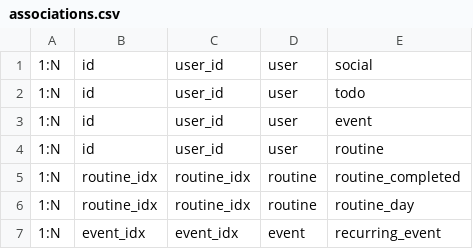
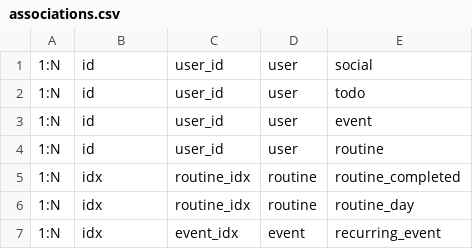
Before and after one commit to Proj-TRENDAR/Backend, a CSV file: src/database/associations.csv, drawn as a sheet.

Commit message:
Fix: table
- 테이블 index를 idx로 통일
- recurring event table attribute 재설계

```diff
--- a/src/database/associations.csv
+++ b/src/database/associations.csv
@@ -4,4 +4,4 @@
 1:N, id, user_id, user, routine
-1:N, routine_idx, routine_idx, routine, routine_completed
-1:N, routine_idx, routine_idx, routine, routine_day
-1:N, event_idx, event_idx, event, recurring_event
+1:N, idx, routine_idx, routine, routine_completed
+1:N, idx, routine_idx, routine, routine_day
+1:N, idx, event_idx, event, recurring_event
```
Also changed, not shown: 7 other files.
